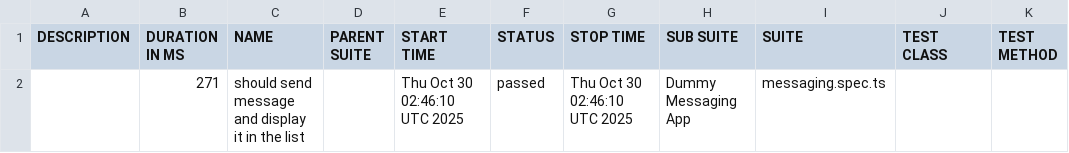
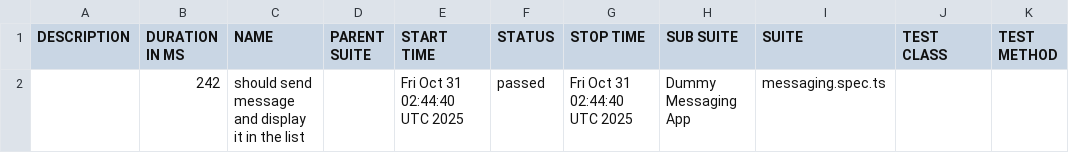
Before and after one commit to axelforce/dummyMessage, a CSV file: data/suites.csv, drawn as a sheet.

```diff
--- a/data/suites.csv
+++ b/data/suites.csv
@@ -1,2 +1,2 @@
 "DESCRIPTION","DURATION IN MS","NAME","PARENT SUITE","START TIME","STATUS","STOP TIME","SUB SUITE","SUITE","TEST CLASS","TEST METHOD"
-"","271","should send message and display it in the list","","Thu Oct 30 02:46:10 UTC 2025","passed","Thu Oct 30 02:46:10 UTC 2025","Dummy Messaging App","messaging.spec.ts","",""
+"","242","should send message and display it in the list","","Fri Oct 31 02:44:40 UTC 2025","passed","Fri Oct 31 02:44:40 UTC 2025","Dummy Messaging App","messaging.spec.ts","",""
```
Also changed, not shown: 16 other files.
